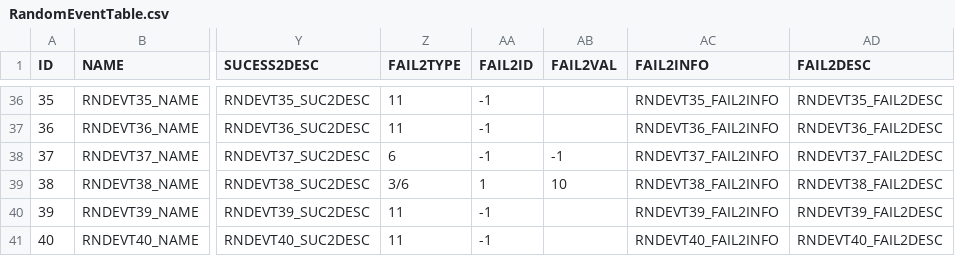
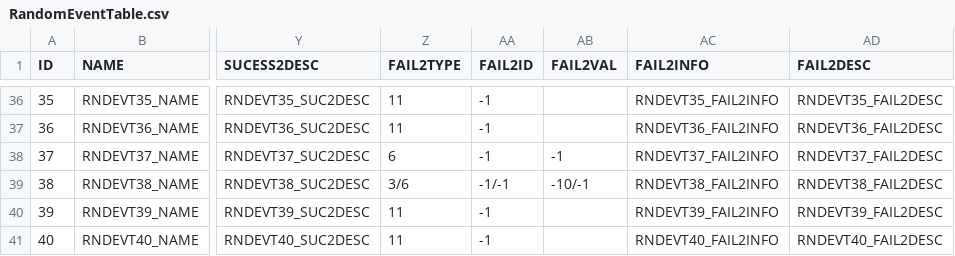
Before and after one commit to 12tg12tg/NeverlandForest, a CSV file: Assets/Resources/Tables/RandomEventTable.csv, drawn as a sheet; only a part is shown, gaps mark what is left out; the diff names each change by its address in the sheet, - before the commit and + after, or states it on an @@ line.

```diff
--- a/Assets/Resources/Tables/RandomEventTable.csv
+++ b/Assets/Resources/Tables/RandomEventTable.csv
-AA39 (FAIL2ID): 1
+AA39 (FAIL2ID): -1/-1
-AB39 (FAIL2VAL): 10
+AB39 (FAIL2VAL): -10/-1
```
Also changed, not shown: Assets/Resources/Tables/LocalizationTable.csv, 9 other files.
